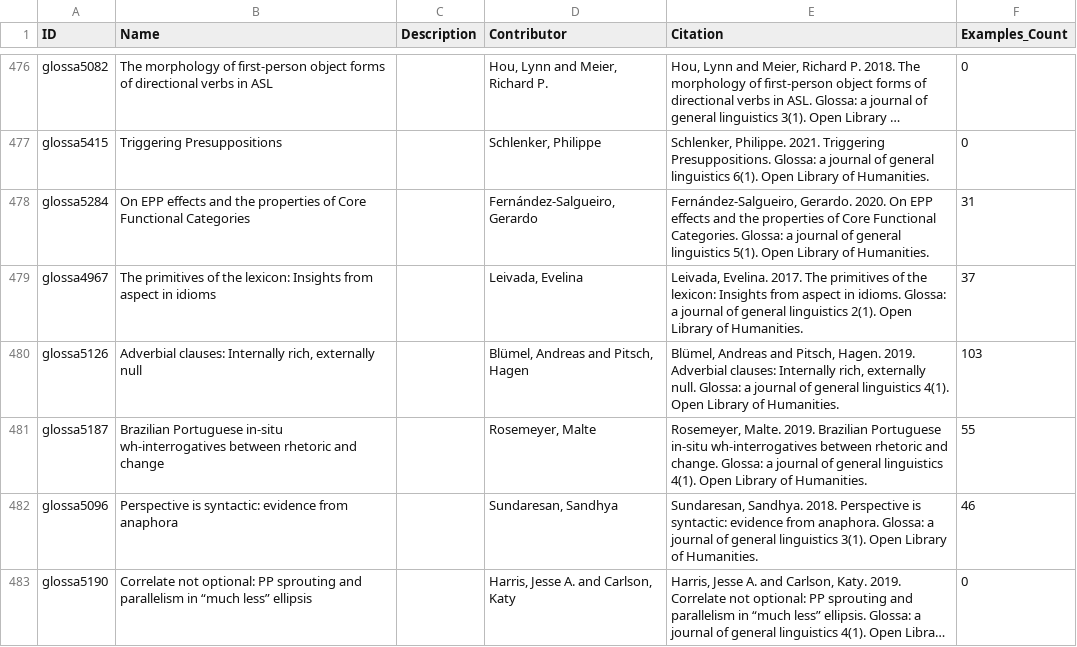
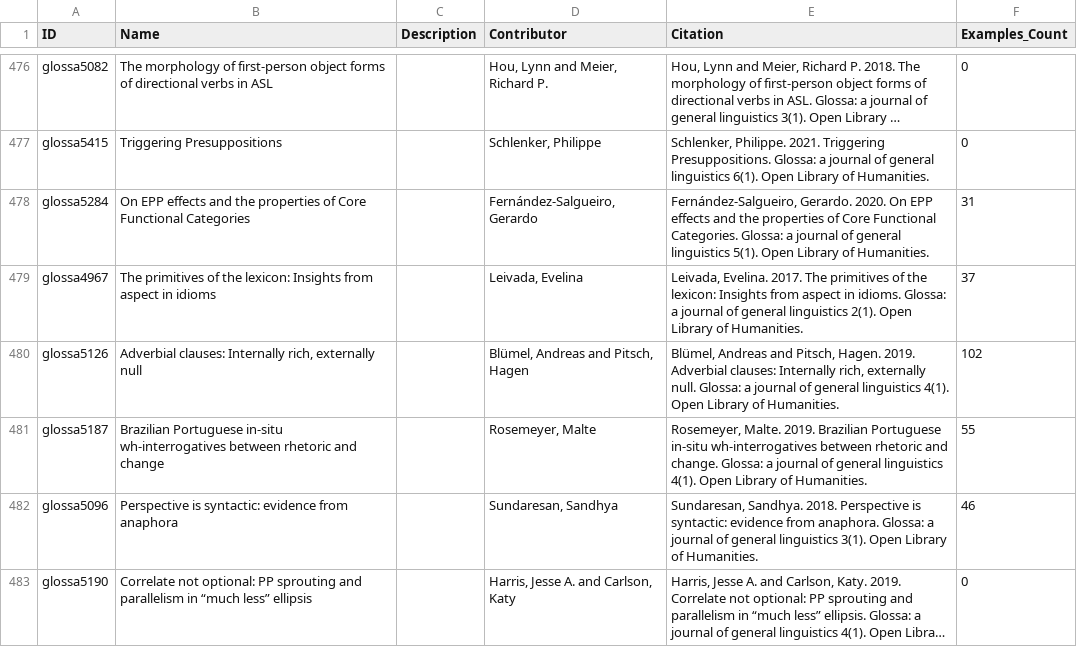
Before and after one commit to cldf-datasets/imtvault, a CSV file: cldf/contributions.csv, drawn as a sheet; only a part is shown, gaps mark what is left out; long unchanged cells end in …; the diff covers the shown part only.

```diff
--- a/cldf/contributions.csv
+++ b/cldf/contributions.csv
@@ -479,3 +479,3 @@ glossa5284,On EPP effects and the properties of Core Functional Categories,,"Fer
 glossa4967,The primitives of the lexicon: Insights from aspect in idioms,,"Leivada, Evelina","Leivada, Evelina. 2017. The primitives of the lexicon: Insights from aspect in idioms. Glossa: a journal of general linguistics 2(1). Open Library of Humanities.",37
-glossa5126,"Adverbial clauses: Internally rich, externally null",,"Blümel, Andreas and Pitsch, Hagen","Blümel, Andreas and Pitsch, Hagen. 2019. Adverbial clauses: Internally rich, externally null. Glossa: a journal of general linguistics 4(1). Open Library of Humanities.",103
+glossa5126,"Adverbial clauses: Internally rich, externally null",,"Blümel, Andreas and Pitsch, Hagen","Blümel, Andreas and Pitsch, Hagen. 2019. Adverbial clauses: Internally rich, externally null. Glossa: a journal of general linguistics 4(1). Open Library of Humanities.",102
 glossa5187,Brazilian Portuguese in-situ wh-interrogatives between rhetoric and change,,"Rosemeyer, Malte","Rosemeyer, Malte. 2019. Brazilian Portuguese in-situ wh-interrogatives between rhetoric and change. Glossa: a journal of general linguistics 4(1). Open Library of Humanities.",55
```
Also changed, not shown: 47 edited cells elsewhere in this file, cldf/languages.csv, 5 other files.
